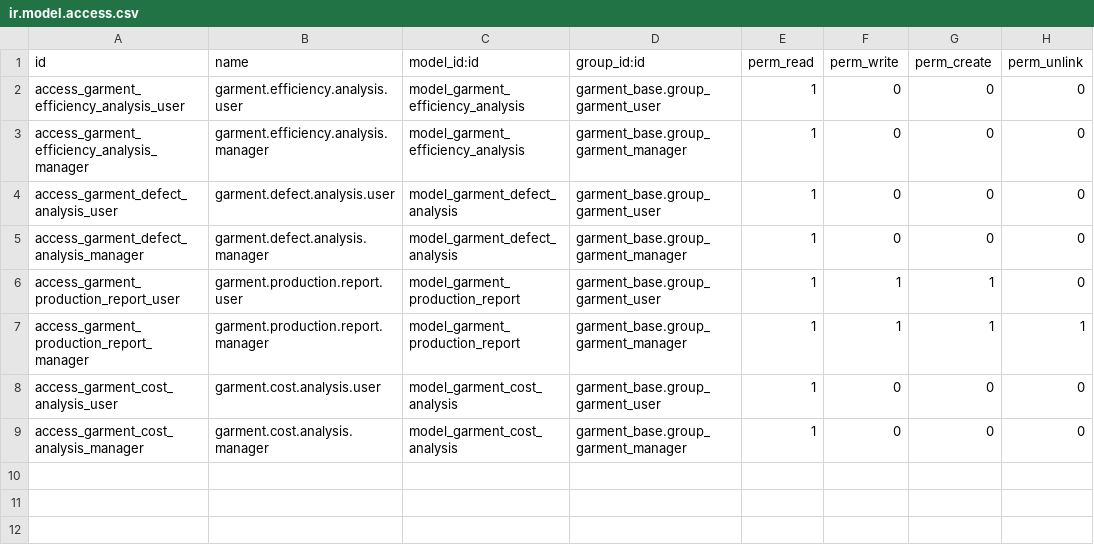
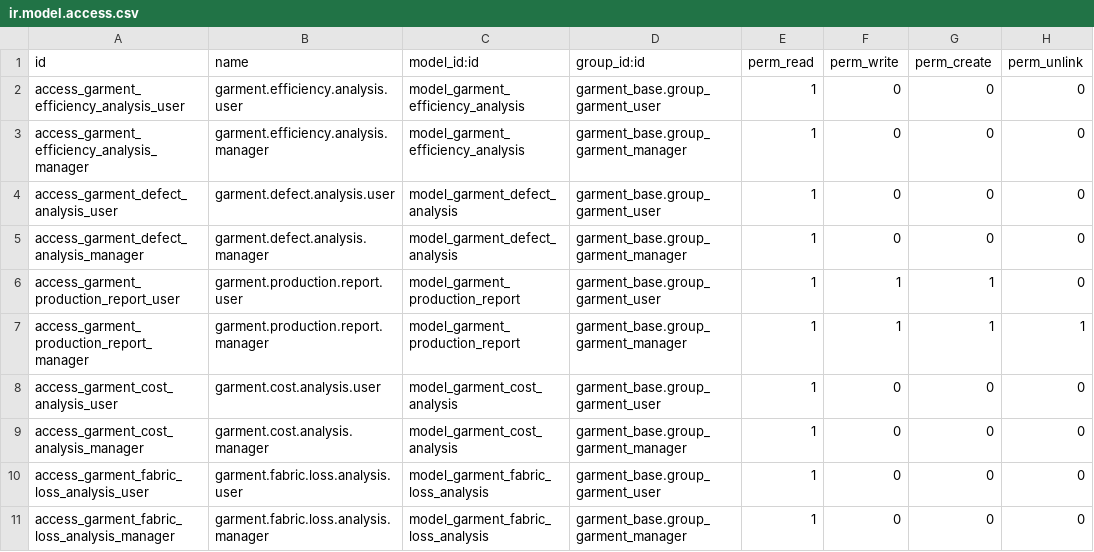
Before and after one commit to phongbksneep/odoo-garment-project, a CSV file: custom-addons/garment_report/security/ir.model.access.csv, drawn as a sheet; the diff names each change by its address in the sheet, - before the commit and + after, or states it on an @@ line.

Commit message:
feat(garment_report): add Fabric Loss Analysis SQL view
- New SQL view garment.fabric.loss.analysis comparing planned vs actual fabric
  consumption per cutting order
- Planned fabric = marker_length × total_layers vs actual from spreading
- Tracks loss %, good cut rate, fabric per piece, wastage, layer defects/splices
- List view with color-coded loss thresholds (>5% red, 2-5% yellow, <=2% green)
- Pivot view by style, graph view for variance
- Search filters: high/moderate/low loss, completed, this month
- Group by: style, fabric, date, cutter
- 9 new tests, 0 failures
- Updated USER_GUIDE.md section 14.4

```diff
--- a/custom-addons/garment_report/security/ir.model.access.csv
+++ b/custom-addons/garment_report/security/ir.model.access.csv
+row 10: access_garment_fabric_loss_analysis_user | garment.fabric.loss.analysis.user | model_garment_fabric_loss_analysis | garment_base.group_garment_user | 1 | 0 | 0 | 0
+row 11: access_garment_fabric_loss_analysis_manager | garment.fabric.loss.analysis.manager | model_garment_fabric_loss_analysis | garment_base.group_garment_manager | 1 | 0 | 0 | 0
```
Also changed, not shown: 8 other files.
